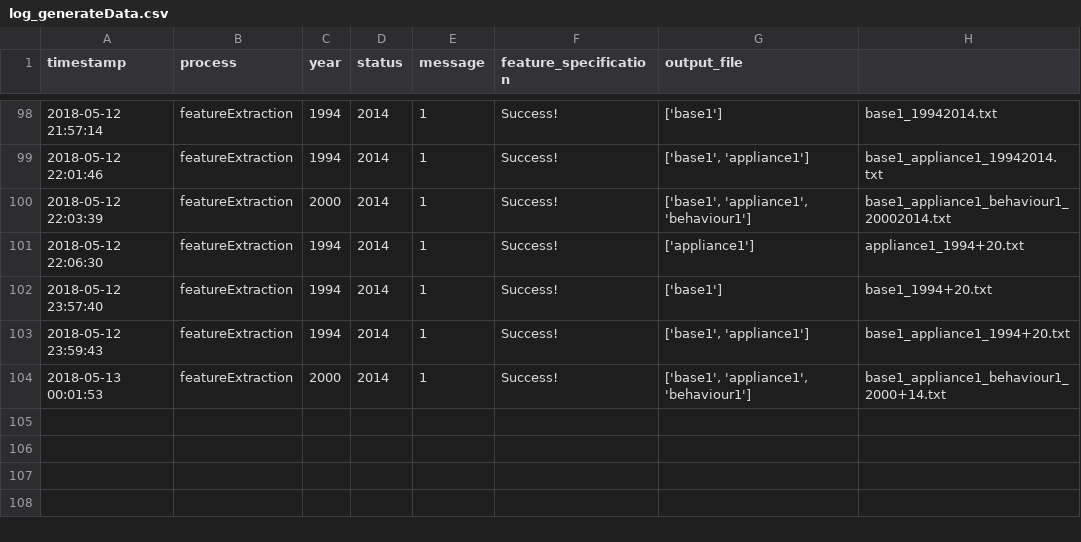
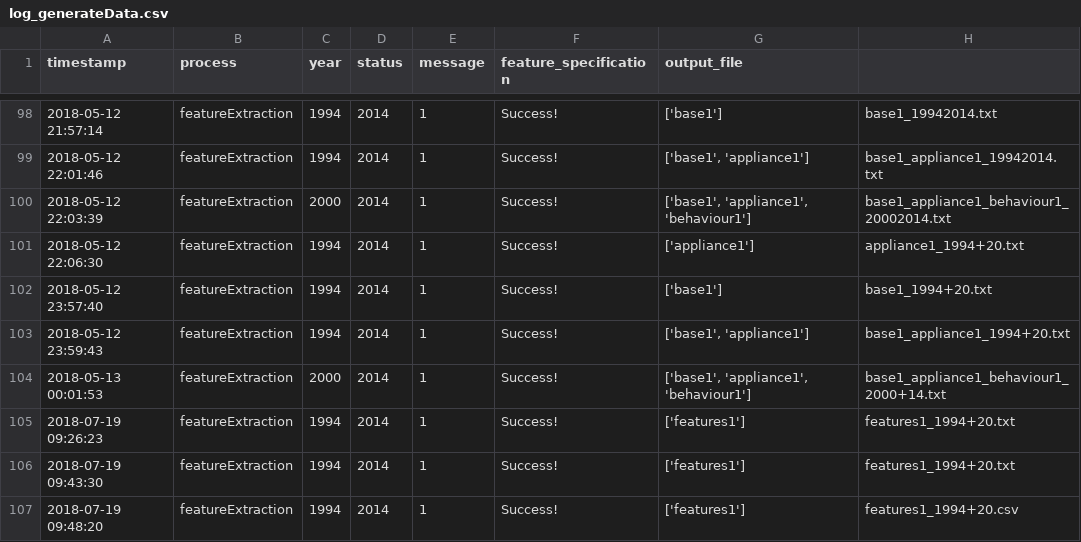
Before and after one commit to SaintlyVi/DLR_DB, a CSV file: log/log_generateData.csv, drawn as a sheet; only a part is shown, gaps mark what is left out.

Commit message:
improving feature extraction

```diff
--- a/log/log_generateData.csv
+++ b/log/log_generateData.csv
@@ -104 +104,4 @@ timestamp,process,year,status,message,feature_specification,output_file
 2018-05-13 00:01:53,featureExtraction,2000,2014,1,Success!,"['base1', 'appliance1', 'behaviour1']",base1_appliance1_behaviour1_2000+14.txt
+2018-07-19 09:26:23,featureExtraction,1994,2014,1,Success!,['features1'],features1_1994+20.txt
+2018-07-19 09:43:30,featureExtraction,1994,2014,1,Success!,['features1'],features1_1994+20.txt
+2018-07-19 09:48:20,featureExtraction,1994,2014,1,Success!,['features1'],features1_1994+20.csv
```
Also changed, not shown: 7 other files.
